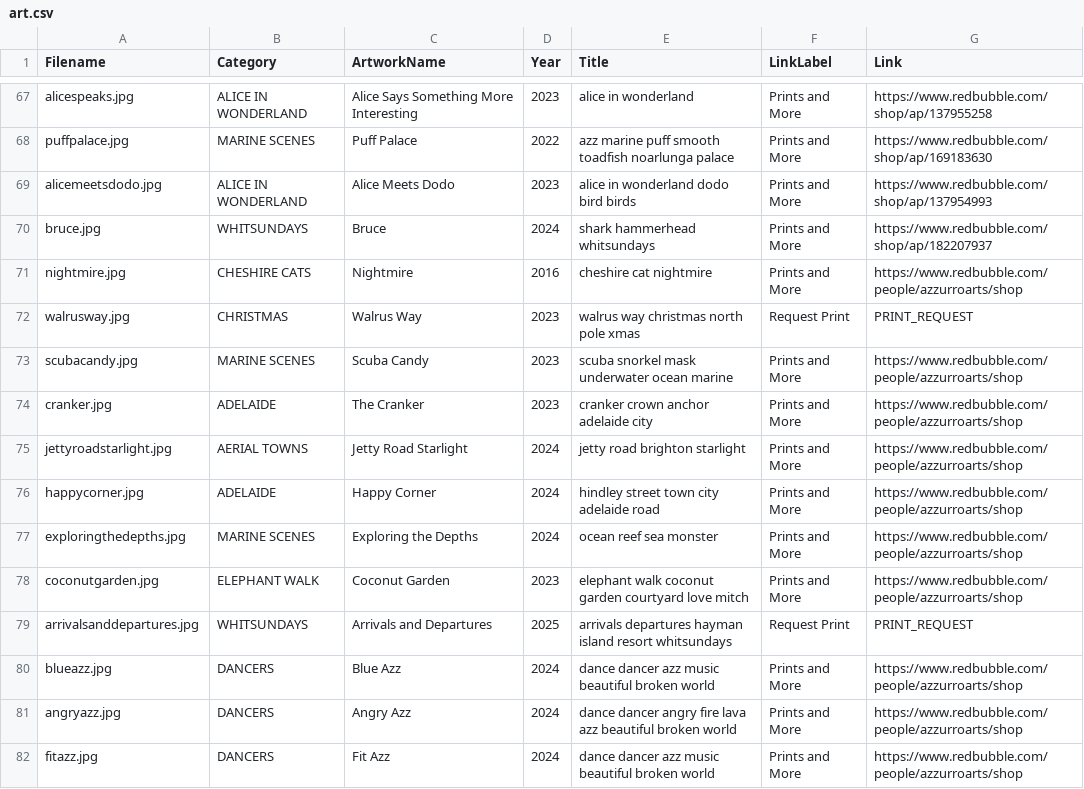
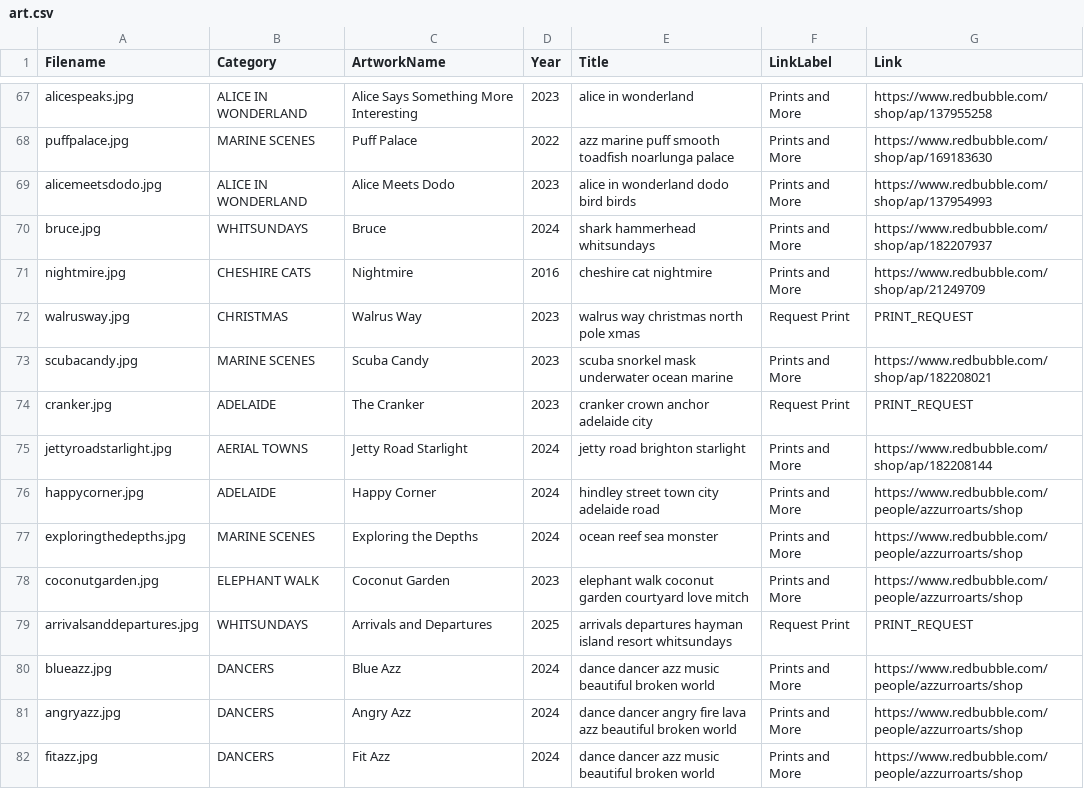
Before and after one commit to azzurroarts/illustrations, a CSV file: art.csv, drawn as a sheet; only a part is shown, gaps mark what is left out.

Commit message:
Update art.csv

```diff
--- a/art.csv
+++ b/art.csv
@@ -70,7 +70,7 @@ alicemeetsdodo.jpg,ALICE IN WONDERLAND,Alice Meets Dodo,2023,alice in wonderland
 bruce.jpg,WHITSUNDAYS,Bruce,2024,shark hammerhead whitsundays,Prints and More,https://www.redbubble.com/shop/ap/182207937
-nightmire.jpg,CHESHIRE CATS,Nightmire,2016,cheshire cat nightmire,Prints and More,https://www.redbubble.com/people/azzurroarts/shop
+nightmire.jpg,CHESHIRE CATS,Nightmire,2016,cheshire cat nightmire,Prints and More,https://www.redbubble.com/shop/ap/21249709
 walrusway.jpg,CHRISTMAS,Walrus Way,2023,walrus way christmas north pole xmas,Request Print,PRINT_REQUEST
-scubacandy.jpg,MARINE SCENES,Scuba Candy,2023,scuba snorkel mask underwater ocean marine,Prints and More,https://www.redbubble.com/people/azzurroarts/shop
-cranker.jpg,ADELAIDE,The Cranker,2023,cranker crown anchor adelaide city,Prints and More,https://www.redbubble.com/people/azzurroarts/shop
-jettyroadstarlight.jpg,AERIAL TOWNS,Jetty Road Starlight,2024,jetty road brighton starlight,Prints and More,https://www.redbubble.com/people/azzurroarts/shop
+scubacandy.jpg,MARINE SCENES,Scuba Candy,2023,scuba snorkel mask underwater ocean marine,Prints and More,https://www.redbubble.com/shop/ap/182208021
+cranker.jpg,ADELAIDE,The Cranker,2023,cranker crown anchor adelaide city,Request Print,PRINT_REQUEST
+jettyroadstarlight.jpg,AERIAL TOWNS,Jetty Road Starlight,2024,jetty road brighton starlight,Prints and More,https://www.redbubble.com/shop/ap/182208144
 happycorner.jpg,ADELAIDE,Happy Corner,2024,hindley street town city adelaide road,Prints and More,https://www.redbubble.com/people/azzurroarts/shop
```
